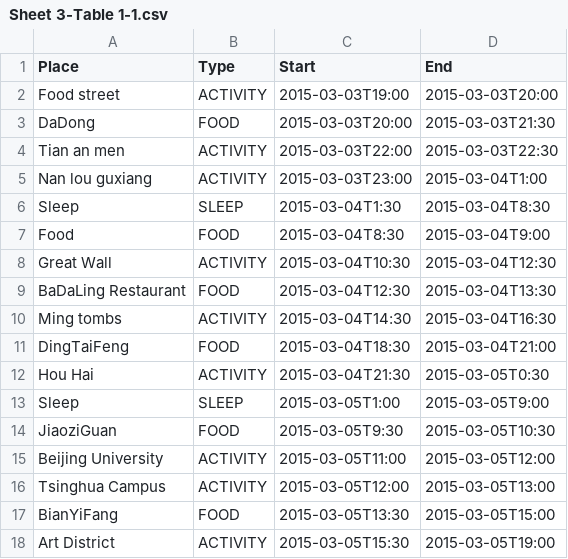
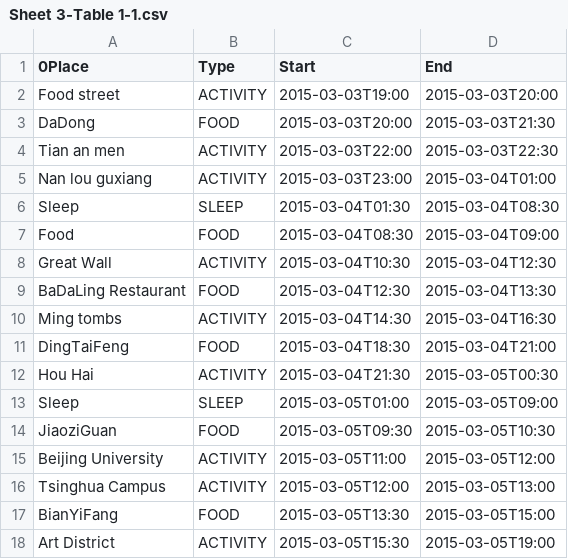
Before and after one commit to wslotkin/itinerator, a CSV file: analysis/src/main/resources/customItineraries/Sheet 3-Table 1-1.csv, drawn as a sheet.

```diff
--- a/analysis/src/main/resources/customItineraries/Sheet 3-Table 1-1.csv
+++ b/analysis/src/main/resources/customItineraries/Sheet 3-Table 1-1.csv
@@ -1,2 +1,2 @@
-Place,Type,Start,End
+0Place,Type,Start,End
 Food street,ACTIVITY,2015-03-03T19:00,2015-03-03T20:00
@@ -4,5 +4,5 @@ DaDong,FOOD,2015-03-03T20:00,2015-03-03T21:30
 Tian an men,ACTIVITY,2015-03-03T22:00,2015-03-03T22:30
-Nan lou guxiang,ACTIVITY,2015-03-03T23:00,2015-03-04T1:00
-Sleep,SLEEP,2015-03-04T1:30,2015-03-04T8:30
-Food,FOOD,2015-03-04T8:30,2015-03-04T9:00
+Nan lou guxiang,ACTIVITY,2015-03-03T23:00,2015-03-04T01:00
+Sleep,SLEEP,2015-03-04T01:30,2015-03-04T08:30
+Food,FOOD,2015-03-04T08:30,2015-03-04T09:00
 Great Wall,ACTIVITY,2015-03-04T10:30,2015-03-04T12:30
@@ -11,5 +11,5 @@ Ming tombs,ACTIVITY,2015-03-04T14:30,2015-03-04T16:30
 DingTaiFeng,FOOD,2015-03-04T18:30,2015-03-04T21:00
-Hou Hai,ACTIVITY,2015-03-04T21:30,2015-03-05T0:30
-Sleep,SLEEP,2015-03-05T1:00,2015-03-05T9:00
-JiaoziGuan,FOOD,2015-03-05T9:30,2015-03-05T10:30
+Hou Hai,ACTIVITY,2015-03-04T21:30,2015-03-05T00:30
+Sleep,SLEEP,2015-03-05T01:00,2015-03-05T09:00
+JiaoziGuan,FOOD,2015-03-05T09:30,2015-03-05T10:30
 Beijing University,ACTIVITY,2015-03-05T11:00,2015-03-05T12:00
```
Also changed, not shown: analysis/src/main/resources/customItineraries/Sheet 1-Table 1-1.csv, analysis/src/main/resources/customItineraries/Sheet 2-Table 1-1.csv, 4 other files.
